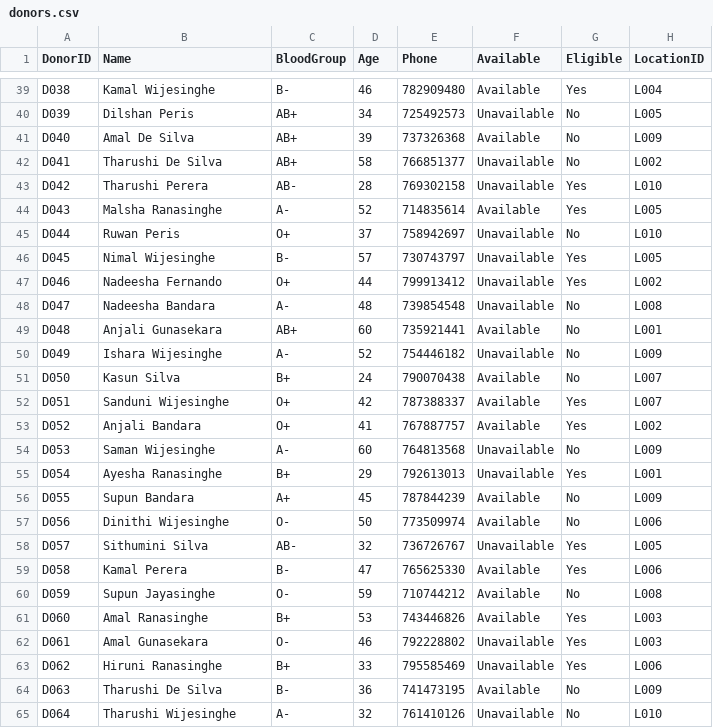
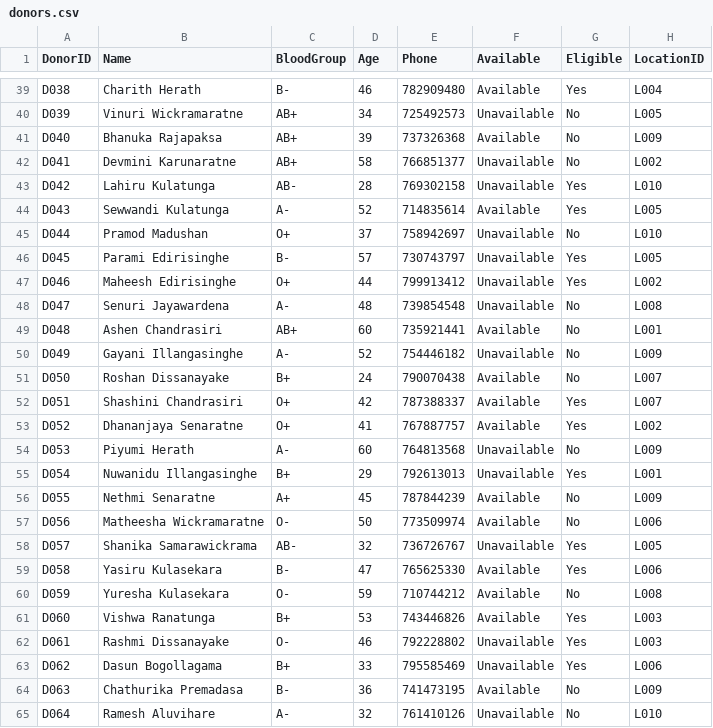
Before and after one commit to Sithumini-Anuhansi/Emergency-Blood-Matching-Tool, a CSV file: Android-Mobile-App/app/src/main/assets/donors.csv, drawn as a sheet; only a part is shown, gaps mark what is left out; the diff covers the shown part only; the diff names each change by its address in the sheet, - before the commit and + after, or states it on an @@ line.

```diff
--- a/Android-Mobile-App/app/src/main/assets/donors.csv
+++ b/Android-Mobile-App/app/src/main/assets/donors.csv
-B39 (Name): Kamal Wijesinghe
+B39 (Name): Charith Herath
-B40 (Name): Dilshan Peris
+B40 (Name): Vinuri Wickramaratne
-B41 (Name): Amal De Silva
+B41 (Name): Bhanuka Rajapaksa
-B42 (Name): Tharushi De Silva
+B42 (Name): Devmini Karunaratne
-B43 (Name): Tharushi Perera
+B43 (Name): Lahiru Kulatunga
-B44 (Name): Malsha Ranasinghe
+B44 (Name): Sewwandi Kulatunga
-B45 (Name): Ruwan Peris
+B45 (Name): Pramod Madushan
-B46 (Name): Nimal Wijesinghe
+B46 (Name): Parami Edirisinghe
-B47 (Name): Nadeesha Fernando
+B47 (Name): Maheesh Edirisinghe
-B48 (Name): Nadeesha Bandara
+B48 (Name): Senuri Jayawardena
-B49 (Name): Anjali Gunasekara
+B49 (Name): Ashen Chandrasiri
-B50 (Name): Ishara Wijesinghe
+B50 (Name): Gayani Illangasinghe
-B51 (Name): Kasun Silva
+B51 (Name): Roshan Dissanayake
-B52 (Name): Sanduni Wijesinghe
+B52 (Name): Shashini Chandrasiri
-B53 (Name): Anjali Bandara
+B53 (Name): Dhananjaya Senaratne
-B54 (Name): Saman Wijesinghe
+B54 (Name): Piyumi Herath
-B55 (Name): Ayesha Ranasinghe
+B55 (Name): Nuwanidu Illangasinghe
-B56 (Name): Supun Bandara
+B56 (Name): Nethmi Senaratne
-B57 (Name): Dinithi Wijesinghe
+B57 (Name): Matheesha Wickramaratne
-B58 (Name): Sithumini Silva
+B58 (Name): Shanika Samarawickrama
-B59 (Name): Kamal Perera
+B59 (Name): Yasiru Kulasekara
-B60 (Name): Supun Jayasinghe
+B60 (Name): Yuresha Kulasekara
-B61 (Name): Amal Ranasinghe
+B61 (Name): Vishwa Ranatunga
-B62 (Name): Amal Gunasekara
+B62 (Name): Rashmi Dissanayake
-B63 (Name): Hiruni Ranasinghe
+B63 (Name): Dasun Bogollagama
-B64 (Name): Tharushi De Silva
+B64 (Name): Chathurika Premadasa
-B65 (Name): Tharushi Wijesinghe
+B65 (Name): Ramesh Aluvihare
```
Also changed, not shown: 163 edited cells elsewhere in this file, Android-Mobile-App/app/src/main/assets/users.csv, 23 other files.
